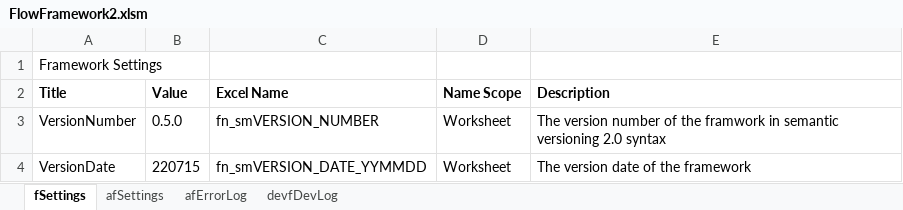
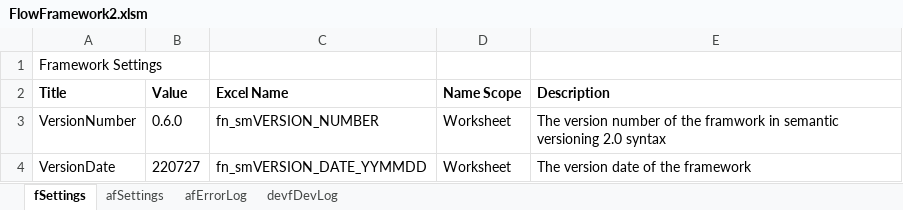
Before and after one commit to gueleh/flowframework2, an Excel workbook: FlowFramework2.xlsm, sheet fSettings, drawn as a sheet; values as stored, in another font and other column widths than the file's, no borders; the diff names each change by its address in the sheet, - before the commit and + after, or states it on an @@ line.

```diff
--- a/FlowFramework2.xlsm (sheet fSettings)
+++ b/FlowFramework2.xlsm (sheet fSettings)
-B3 (Value): 0.5.0
+B3 (Value): 0.6.0
-B4 (Value): 220715
+B4 (Value): 220727
```
Also changed, not shown: 14 other files.
